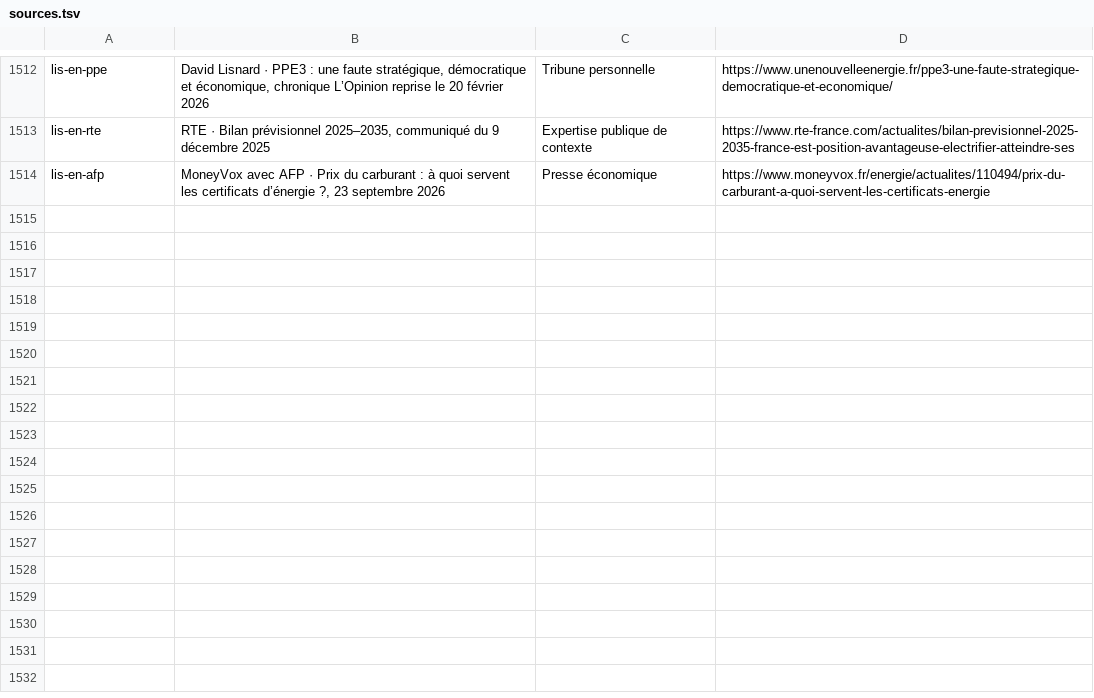
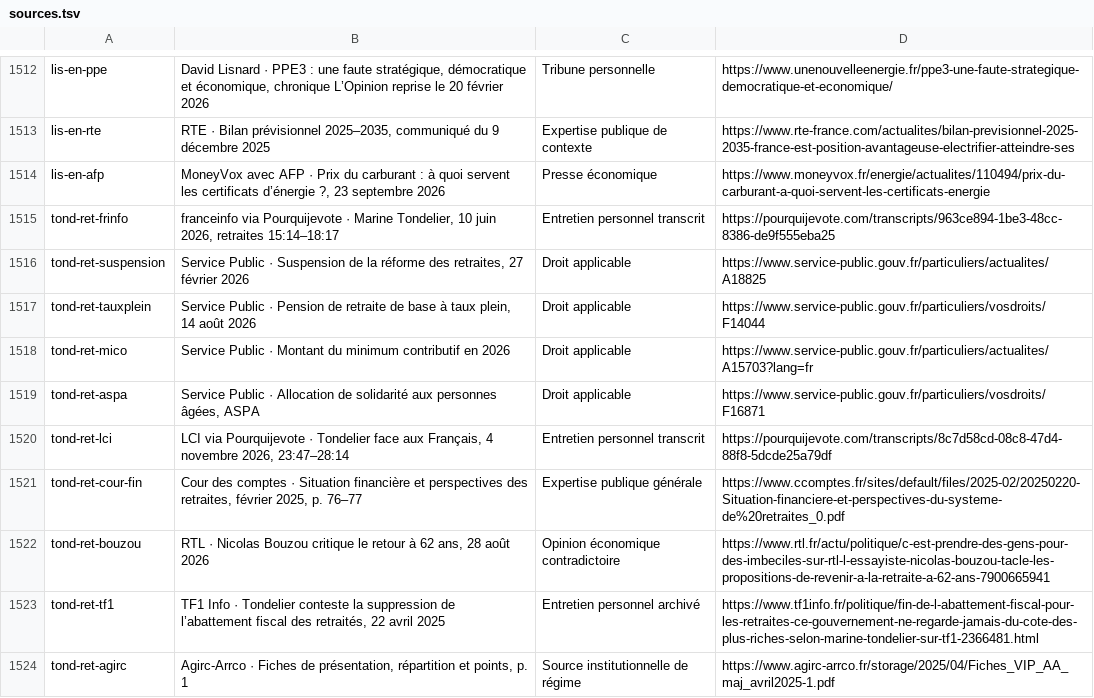
Before and after one commit to adrienconrath/pourquivoter, a TSV file: data/sources.tsv, drawn as a sheet; only a part is shown, gaps mark what is left out.

Commit message:
Documente les retraites de Marine Tondelier et leurs contreparties

```diff
--- a/data/sources.tsv
+++ b/data/sources.tsv
@@ -1514 +1514,11 @@ lis-en-rte|RTE · Bilan prévisionnel 2025–2035, communiqué du 9 décembre 20
 lis-en-afp|MoneyVox avec AFP · Prix du carburant : à quoi servent les certificats d’énergie ?, 23 septembre 2026|Presse économique|https://www.moneyvox.fr/energie/actualites/110494/prix-du-carburant-a-quoi-servent-les-certificats-energie
+tond-ret-frinfo|franceinfo via Pourquijevote · Marine Tondelier, 10 juin 2026, retraites 15:14–18:17|Entretien personnel transcrit|https://pourquijevote.com/transcripts/963ce894-1be3-48cc-8386-de9f555eba25
+tond-ret-suspension|Service Public · Suspension de la réforme des retraites, 27 février 2026|Droit applicable|https://www.service-public.gouv.fr/particuliers/actualites/A18825
+tond-ret-tauxplein|Service Public · Pension de retraite de base à taux plein, 14 août 2026|Droit applicable|https://www.service-public.gouv.fr/particuliers/vosdroits/F14044
+tond-ret-mico|Service Public · Montant du minimum contributif en 2026|Droit applicable|https://www.service-public.gouv.fr/particuliers/actualites/A15703?lang=fr
+tond-ret-aspa|Service Public · Allocation de solidarité aux personnes âgées, ASPA|Droit applicable|https://www.service-public.gouv.fr/particuliers/vosdroits/F16871
+tond-ret-lci|LCI via Pourquijevote · Tondelier face aux Français, 4 novembre 2026, 23:47–28:14|Entretien personnel transcrit|https://pourquijevote.com/transcripts/8c7d58cd-08c8-47d4-88f8-5dcde25a79df
+tond-ret-cour-fin|Cour des comptes · Situation financière et perspectives des retraites, février 2025, p. 76–77|Expertise publique générale|https://www.ccomptes.fr/sites/default/files/2025-02/20250220-Situation-financiere-et-perspectives-du-systeme-de%20retraites_0.pdf
+tond-ret-bouzou|RTL · Nicolas Bouzou critique le retour à 62 ans, 28 août 2026|Opinion économique contradictoire|https://www.rtl.fr/actu/politique/c-est-prendre-des-gens-pour-des-imbeciles-sur-rtl-l-essayiste-nicolas-bouzou-tacle-les-propositions-de-revenir-a-la-retraite-a-62-ans-7900665941
+tond-ret-tf1|TF1 Info · Tondelier conteste la suppression de l’abattement fiscal des retraités, 22 avril 2025|Entretien personnel archivé|https://www.tf1info.fr/politique/fin-de-l-abattement-fiscal-pour-les-retraites-ce-gouvernement-ne-regarde-jamais-du-cote-des-plus-riches-selon-marine-tondelier-sur-tf1-2366481.html
+tond-ret-agirc|Agirc-Arrco · Fiches de présentation, répartition et points, p. 1|Source institutionnelle de régime|https://www.agirc-arrco.fr/storage/2025/04/Fiches_VIP_AA_maj_avril2025-1.pdf
```
Also changed, not shown: data/audit-couverture.tsv, data/recherches.tsv, 3 other files.
